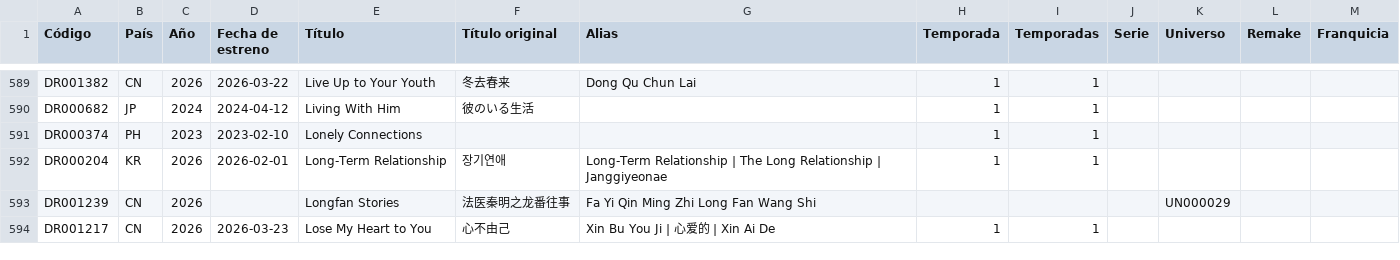
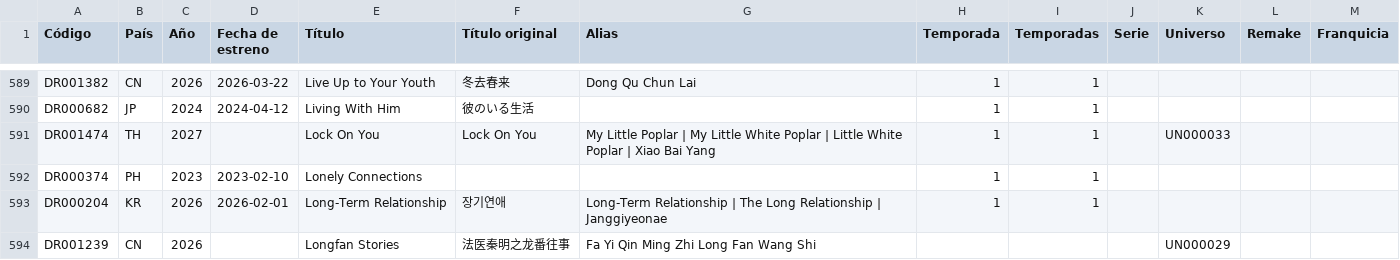
Before and after one commit to Toska26/asian-stories-library, a CSV file: informacion/indice_dramas_alfabetico.csv, drawn as a sheet; only a part is shown, gaps mark what is left out; the shorter side is filled out with more unchanged rows; the diff names each change by its address in the sheet, - before the commit and + after, or states it on an @@ line.

```diff
--- a/informacion/indice_dramas_alfabetico.csv
+++ b/informacion/indice_dramas_alfabetico.csv
+row 591: DR001474 | TH | 2027 |  | Lock On You | Lock On You | My Little Poplar | My Little White Poplar | Little White Poplar | Xiao Bai Yang | 1 | 1 |  | UN000033
```
Also changed, not shown: 1 other file.
